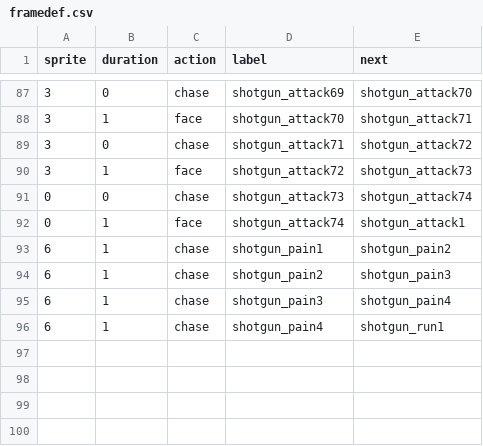
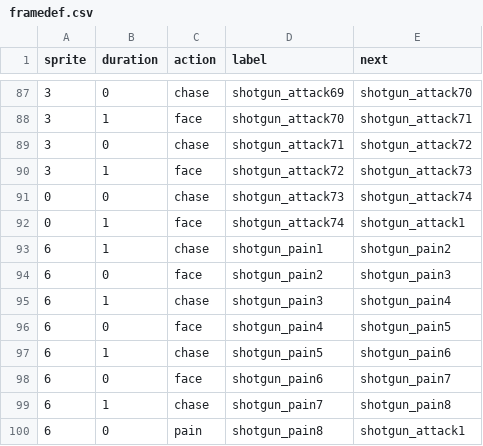
Before and after one commit to sinshu/fake-bot-for-vanilla-doom, a CSV file: framedef.csv, drawn as a sheet; only a part is shown, gaps mark what is left out.

Commit message:
More actions.

```diff
--- a/framedef.csv
+++ b/framedef.csv
@@ -93,4 +93,8 @@
 6,1,chase,shotgun_pain1,shotgun_pain2
-6,1,chase,shotgun_pain2,shotgun_pain3
+6,0,face,shotgun_pain2,shotgun_pain3
 6,1,chase,shotgun_pain3,shotgun_pain4
-6,1,chase,shotgun_pain4,shotgun_run1
+6,0,face,shotgun_pain4,shotgun_pain5
+6,1,chase,shotgun_pain5,shotgun_pain6
+6,0,face,shotgun_pain6,shotgun_pain7
+6,1,chase,shotgun_pain7,shotgun_pain8
+6,0,pain,shotgun_pain8,shotgun_attack1
```
Also changed, not shown: 2 other files.
